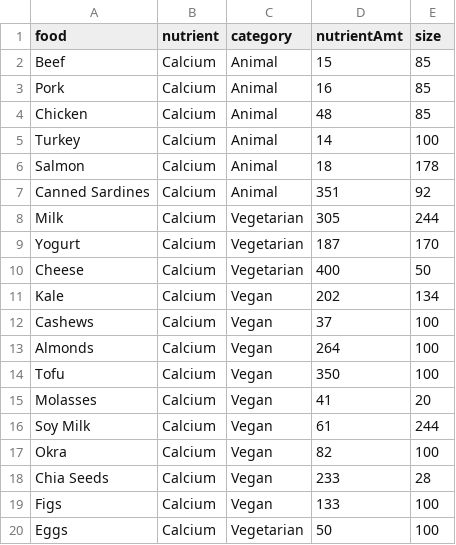
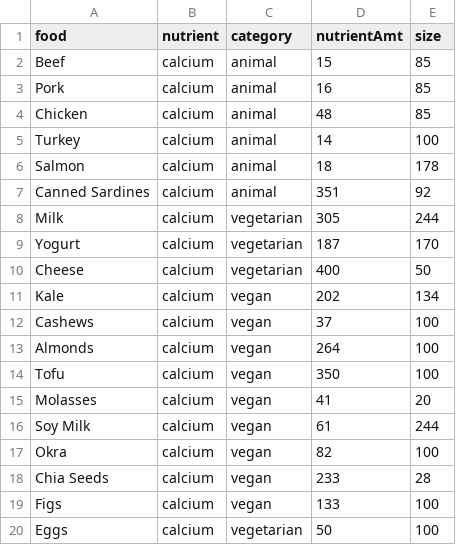
Before and after one commit to ishamartinez/CMPS165FinalProject, a CSV file: project/src/assets/data/calcium.csv, drawn as a sheet.

```diff
--- a/project/src/assets/data/calcium.csv
+++ b/project/src/assets/data/calcium.csv
@@ -1,20 +1,20 @@
 food,nutrient,category,nutrientAmt,size
-"Beef","Calcium","Animal",15,85
-"Pork","Calcium","Animal",16,85
-"Chicken","Calcium","Animal",48,85
-"Turkey","Calcium","Animal",14,100
-"Salmon","Calcium","Animal",18,178
-"Canned Sardines","Calcium","Animal",351,92
-"Milk","Calcium","Vegetarian",305,244
-"Yogurt","Calcium","Vegetarian",187,170
-"Cheese","Calcium","Vegetarian",400,50
-"Kale","Calcium","Vegan",202,134
-"Cashews","Calcium","Vegan",37,100
-"Almonds","Calcium","Vegan",264,100
-"Tofu","Calcium","Vegan",350,100
-"Molasses","Calcium","Vegan",41,20
-"Soy Milk","Calcium","Vegan",61,244
-"Okra","Calcium","Vegan",82,100
-"Chia Seeds","Calcium","Vegan",233,28
-"Figs","Calcium","Vegan",133,100
-"Eggs","Calcium","Vegetarian",50,100
+"Beef","calcium","animal",15,85
+"Pork","calcium","animal",16,85
+"Chicken","calcium","animal",48,85
+"Turkey","calcium","animal",14,100
+"Salmon","calcium","animal",18,178
+"Canned Sardines","calcium","animal",351,92
+"Milk","calcium","vegetarian",305,244
+"Yogurt","calcium","vegetarian",187,170
+"Cheese","calcium","vegetarian",400,50
+"Kale","calcium","vegan",202,134
+"Cashews","calcium","vegan",37,100
+"Almonds","calcium","vegan",264,100
+"Tofu","calcium","vegan",350,100
+"Molasses","calcium","vegan",41,20
+"Soy Milk","calcium","vegan",61,244
+"Okra","calcium","vegan",82,100
+"Chia Seeds","calcium","vegan",233,28
+"Figs","calcium","vegan",133,100
+"Eggs","calcium","vegetarian",50,100
```
Also changed, not shown: project/src/assets/data/omega.csv, project/src/assets/data/vitb.csv, 2 other files.
